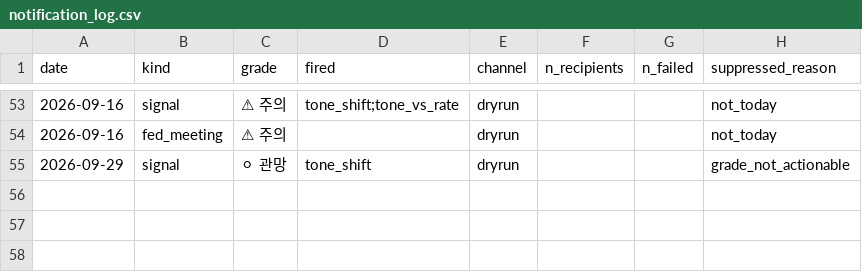
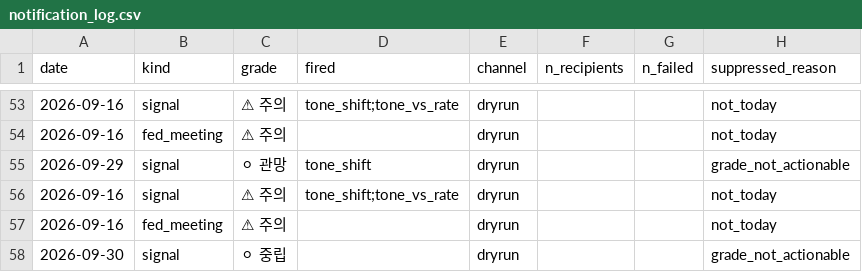
Before and after one commit to 2026-AICP/fomc-sentiment-agents, a CSV file: outputs/notification_log.csv, drawn as a sheet; only a part is shown, gaps mark what is left out; the diff names each change by its address in the sheet, - before the commit and + after, or states it on an @@ line.

```diff
--- a/outputs/notification_log.csv
+++ b/outputs/notification_log.csv
+row 56: 2026-09-16 | signal | ⚠ 주의 | tone_shift;tone_vs_rate | dryrun |  |  | not_today
+row 57: 2026-09-16 | fed_meeting | ⚠ 주의 |  | dryrun |  |  | not_today
+row 58: 2026-09-30 | signal | ⚪ 중립 |  | dryrun |  |  | grade_not_actionable
```
Also changed, not shown: outputs/daily_headline.csv, outputs/daily_signals.csv, 11 other files.
